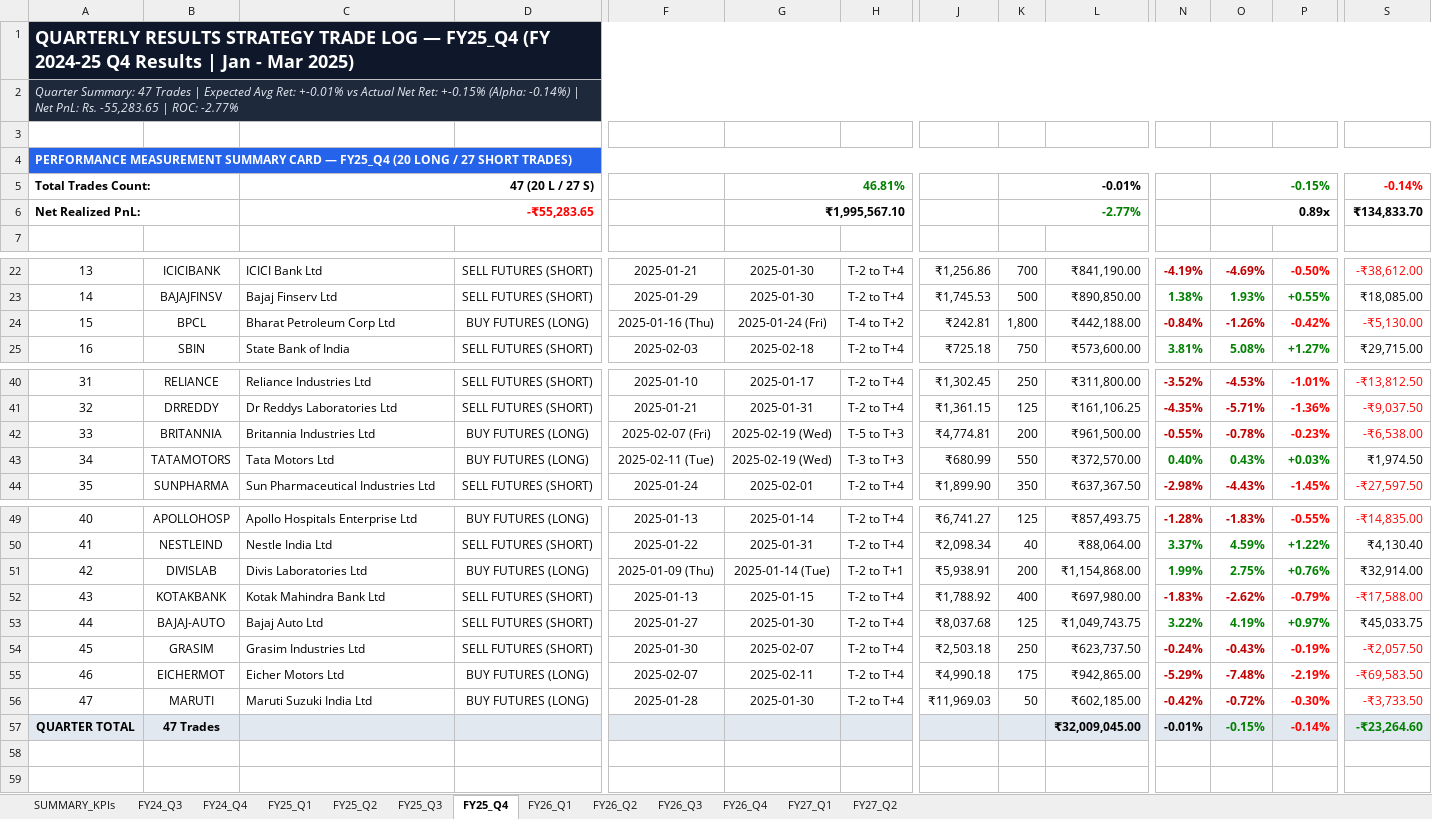
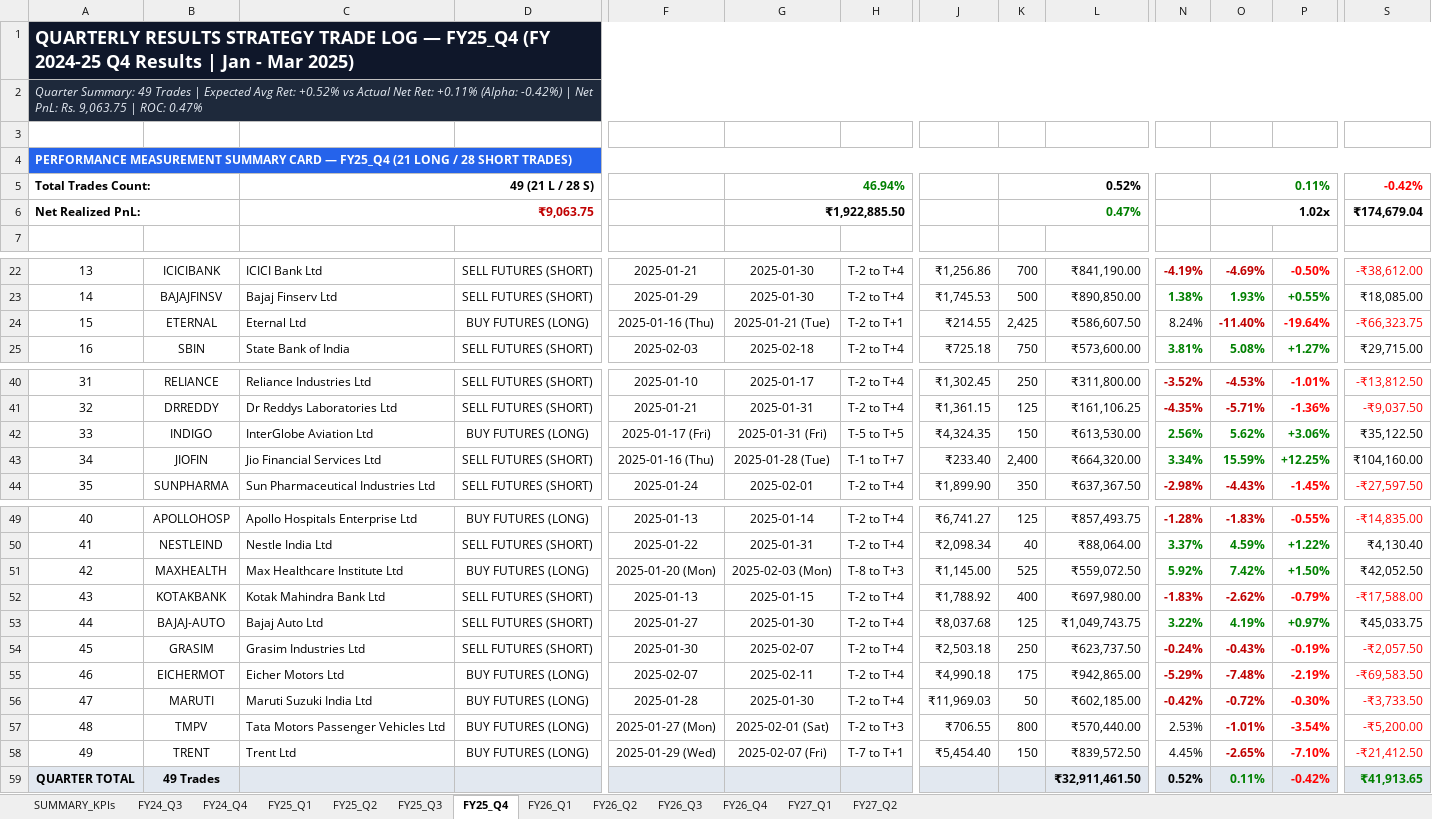
Before and after one commit to Yashsharma1202/behaviour-analysis, an Excel workbook: 12_Quarters_Consolidated_Master.xlsx, sheet FY25_Q4, drawn as a sheet; only a part is shown, gaps mark what is left out; values as stored, in another font and other column widths than the file's, no borders; removed rows and columns are numbered as before the commit, all else as after; rows hold the shown columns only; the diff names each change by its address in the sheet, - before the commit and + after, or states it on an @@ line.

```diff
--- a/12_Quarters_Consolidated_Master.xlsx (sheet FY25_Q4)
+++ b/12_Quarters_Consolidated_Master.xlsx (sheet FY25_Q4)
@@ column A renumbered between rows 2 and 4 @@
-row 5: Total Trades Count: |  | 47 (20 L / 27 S) |  |  | 46.81% |  |  | -0.01% |  |  | -0.15% |  | -0.14%
+row 5: Total Trades Count: |  | 49 (21 L / 28 S) |  |  | 46.94% |  |  | 0.52% |  |  | 0.11% |  | -0.42%
-C6: -₹55,283.65
+C6: ₹9,063.75
-C6 text colour: #FF0000
+C6 text colour: #C00000
-G6: ₹1,995,567.10
+G6: ₹1,922,885.50
-K6: -2.77%
+K6: 0.47%
-O6: 0.89x
+O6: 1.02x
-S6: ₹134,833.70
+S6: ₹174,679.04
-row 24: 15 | BPCL | Bharat Petroleum Corp Ltd | BUY FUTURES (LONG) | 2025-01-16 (Thu) | 2025-01-24 (Fri) | T-4 to T+2 | ₹242.81 | 1,800 | ₹442,188.00 | -0.84% | -1.26% | -0.42% | -₹5,130.00
+row 24: 15 | ETERNAL | Eternal Ltd | BUY FUTURES (LONG) | 2025-01-16 (Thu) | 2025-01-21 (Tue) | T-2 to T+1 | ₹214.55 | 2,425 | ₹586,607.50 | 8.24% | -11.40% | -19.64% | -₹66,323.75
-row 42: 33 | BRITANNIA | Britannia Industries Ltd | BUY FUTURES (LONG) | 2025-02-07 (Fri) | 2025-02-19 (Wed) | T-5 to T+3 | ₹4,774.81 | 200 | ₹961,500.00 | -0.55% | -0.78% | -0.23% | -₹6,538.00
-row 43: 34 | TATAMOTORS | Tata Motors Ltd | BUY FUTURES (LONG) | 2025-02-11 (Tue) | 2025-02-19 (Wed) | T-3 to T+3 | ₹680.99 | 550 | ₹372,570.00 | 0.40% | 0.43% | +0.03% | ₹1,974.50
+row 42: 33 | INDIGO | InterGlobe Aviation Ltd | BUY FUTURES (LONG) | 2025-01-17 (Fri) | 2025-01-31 (Fri) | T-5 to T+5 | ₹4,324.35 | 150 | ₹613,530.00 | 2.56% | 5.62% | +3.06% | ₹35,122.50
+row 43: 34 | JIOFIN | Jio Financial Services Ltd | SELL FUTURES (SHORT) | 2025-01-16 (Thu) | 2025-01-28 (Tue) | T-1 to T+7 | ₹233.40 | 2,400 | ₹664,320.00 | 3.34% | 15.59% | +12.25% | ₹104,160.00
-row 51: 42 | DIVISLAB | Divis Laboratories Ltd | BUY FUTURES (LONG) | 2025-01-09 (Thu) | 2025-01-14 (Tue) | T-2 to T+1 | ₹5,938.91 | 200 | ₹1,154,868.00 | 1.99% | 2.75% | +0.76% | ₹32,914.00
+row 51: 42 | MAXHEALTH | Max Healthcare Institute Ltd | BUY FUTURES (LONG) | 2025-01-20 (Mon) | 2025-02-03 (Mon) | T-8 to T+3 | ₹1,145.00 | 525 | ₹559,072.50 | 5.92% | 7.42% | +1.50% | ₹42,052.50
-row 57: QUARTER TOTAL | 47 Trades |  |  |  |  |  |  |  | ₹32,009,045.00 | -0.01% | -0.15% | -0.14% | -₹23,264.60
+row 57: 48 | TMPV | Tata Motors Passenger Vehicles Ltd | BUY FUTURES (LONG) | 2025-01-27 (Mon) | 2025-02-01 (Sat) | T-2 to T+3 | ₹706.55 | 800 | ₹570,440.00 | 2.53% | -1.01% | -3.54% | -₹5,200.00
+row 58: 49 | TRENT | Trent Ltd | BUY FUTURES (LONG) | 2025-01-29 (Wed) | 2025-02-07 (Fri) | T-7 to T+1 | ₹5,454.40 | 150 | ₹839,572.50 | 4.45% | -2.65% | -7.10% | -₹21,412.50
+row 59: QUARTER TOTAL | 49 Trades |  |  |  |  |  |  |  | ₹32,911,461.50 | 0.52% | 0.11% | -0.42% | ₹41,913.65
```
Also changed, not shown: sheet FY27_Q1, sheet FY25_Q3, sheet FY26_Q3, sheet FY26_Q1, sheet FY25_Q2, sheet FY27_Q2, 6 more sheets, Nifty50Stocks_QtyResultDates.xlsx, Nifty50_All_17_Quarters_RealTime_Execution_Master_Audited.xlsx, 20 other files.
